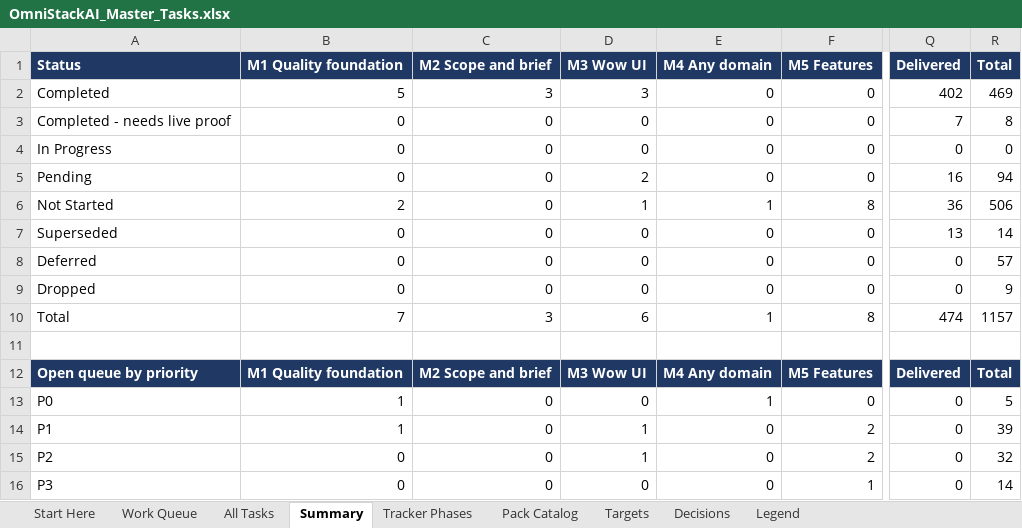
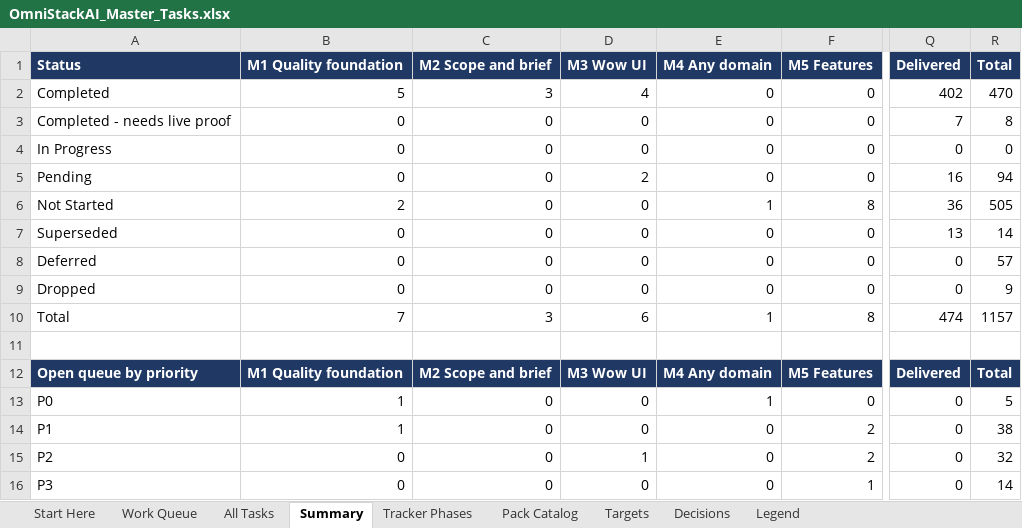
Before and after one commit to sanjeetji/OmniStackAi, an Excel workbook: R_&_D/Platform_Completion/OmniStackAI_Master_Tasks.xlsx, sheet Summary, drawn as a sheet; only a part is shown, gaps mark what is left out; values as stored, in another font and other column widths than the file's, no borders; the diff names each change by its address in the sheet, - before the commit and + after, or states it on an @@ line.

```diff
--- a/R_&_D/Platform_Completion/OmniStackAI_Master_Tasks.xlsx (sheet Summary)
+++ b/R_&_D/Platform_Completion/OmniStackAI_Master_Tasks.xlsx (sheet Summary)
-D2 (M3 Wow UI): 3
+D2 (M3 Wow UI): 4
-R2 (Total): 469
+R2 (Total): 470
-D6 (M3 Wow UI): 1
+D6 (M3 Wow UI): 0
-R6 (Total): 506
+R6 (Total): 505
-D14 (M3 Wow UI): 1
+D14 (M3 Wow UI): 0
-R14 (Total): 39
+R14 (Total): 38
```
Also changed, not shown: sheet All Tasks, sheet Work Queue, 9 other files.
